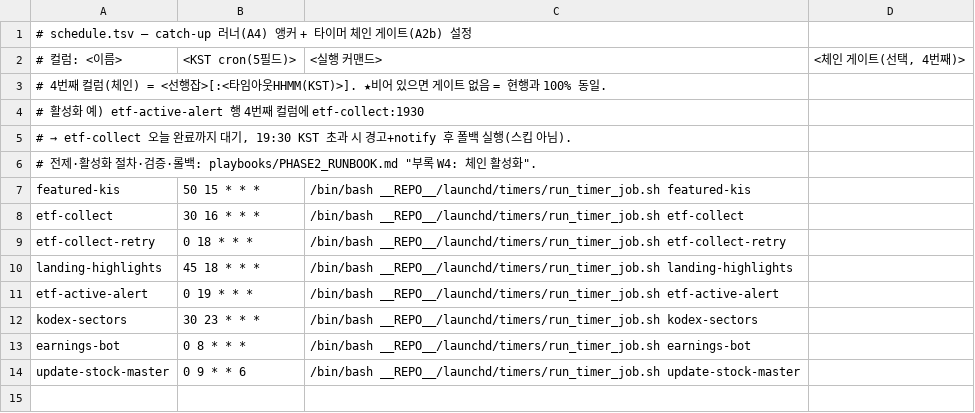
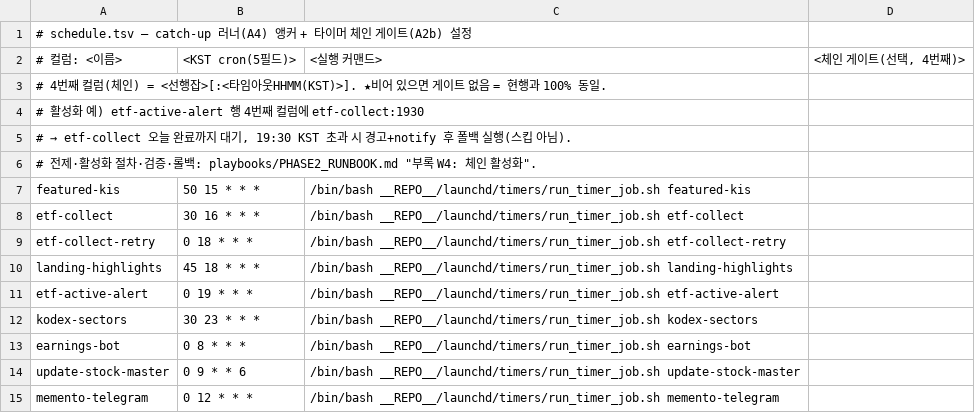
Before and after one commit to sisyphe10/Antigravity_Market_Dashboard, a TSV file: launchd/timers/schedule.tsv, drawn as a sheet.

```diff
--- a/launchd/timers/schedule.tsv
+++ b/launchd/timers/schedule.tsv
@@ -14 +14,2 @@ earnings-bot	0 8 * * *	/bin/bash __REPO__/launchd/timers/run_timer_job.sh earnin
 update-stock-master	0 9 * * 6	/bin/bash __REPO__/launchd/timers/run_timer_job.sh update-stock-master	
+memento-telegram	0 12 * * *	/bin/bash __REPO__/launchd/timers/run_timer_job.sh memento-telegram	
```
Also changed, not shown: 3 other files.
